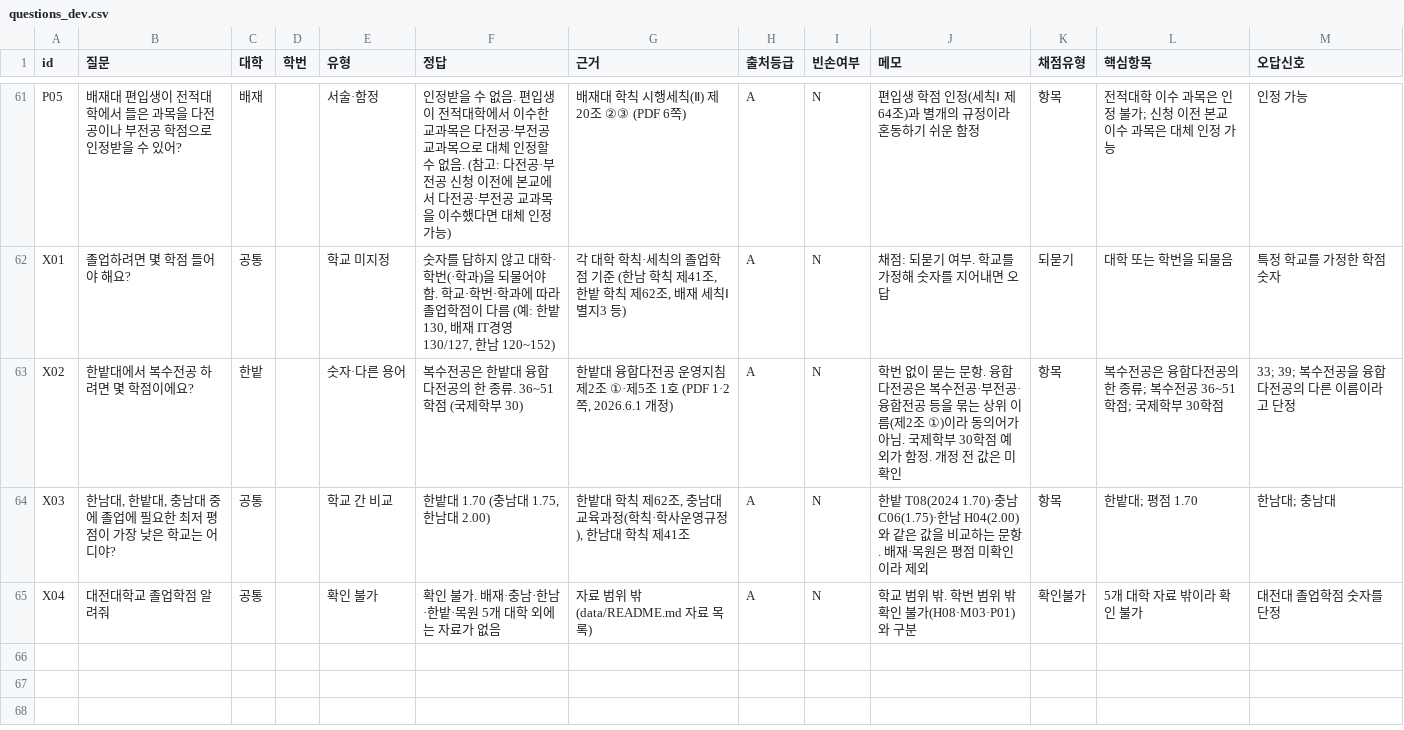
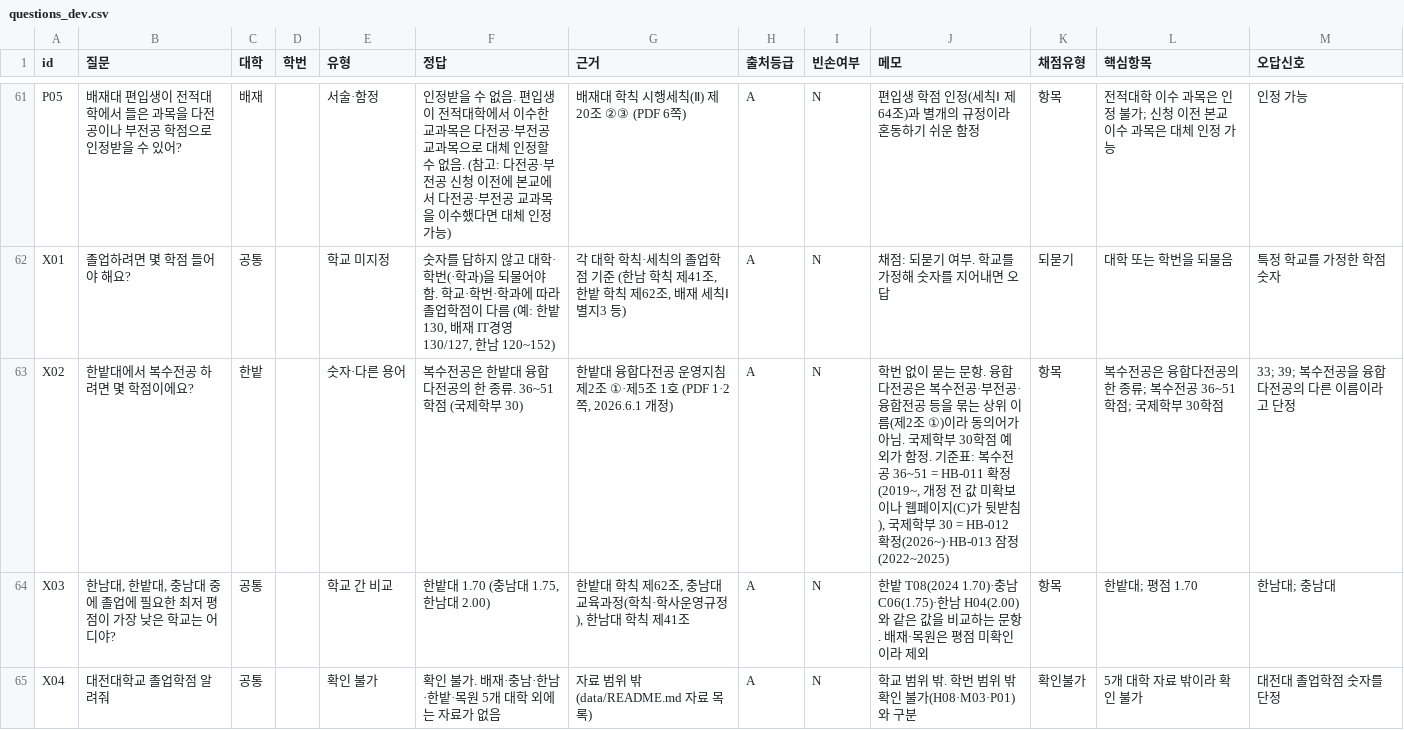
Before and after one commit to soyim04/grad-guide, a CSV file: eval/questions_dev.csv, drawn as a sheet; only a part is shown, gaps mark what is left out; the diff covers the shown part only.

```diff
--- a/eval/questions_dev.csv
+++ b/eval/questions_dev.csv
@@ -62,3 +62,3 @@ P05,배재대 편입생이 전적대학에서 들은 과목을 다전공이나
 X01,졸업하려면 몇 학점 들어야 해요?,공통,,학교 미지정,"숫자를 답하지 않고 대학·학번(·학과)을 되물어야 함. 학교·학번·학과에 따라 졸업학점이 다름 (예: 한밭 130, 배재 IT경영 130/127, 한남 120~152)","각 대학 학칙·세칙의 졸업학점 기준 (한남 학칙 제41조, 한밭 학칙 제62조, 배재 세칙Ⅰ 별지3 등)",A,N,채점: 되묻기 여부. 학교를 가정해 숫자를 지어내면 오답,되묻기,대학 또는 학번을 되물음,특정 학교를 가정한 학점 숫자
-X02,한밭대에서 복수전공 하려면 몇 학점이에요?,한밭,,숫자·다른 용어,복수전공은 한밭대 융합다전공의 한 종류. 36~51학점 (국제학부 30),"한밭대 융합다전공 운영지침 제2조 ①·제5조 1호 (PDF 1·2쪽, 2026.6.1 개정)",A,N,학번 없이 묻는 문항. 융합다전공은 복수전공·부전공·융합전공 등을 묶는 상위 이름(제2조 ①)이라 동의어가 아님. 국제학부 30학점 예외가 함정. 개정 전 값은 미확인,항목,복수전공은 융합다전공의 한 종류; 복수전공 36~51학점; 국제학부 30학점,33; 39; 복수전공을 융합다전공의 다른 이름이라고 단정
+X02,한밭대에서 복수전공 하려면 몇 학점이에요?,한밭,,숫자·다른 용어,복수전공은 한밭대 융합다전공의 한 종류. 36~51학점 (국제학부 30),"한밭대 융합다전공 운영지침 제2조 ①·제5조 1호 (PDF 1·2쪽, 2026.6.1 개정)",A,N,"학번 없이 묻는 문항. 융합다전공은 복수전공·부전공·융합전공 등을 묶는 상위 이름(제2조 ①)이라 동의어가 아님. 국제학부 30학점 예외가 함정. 기준표: 복수전공 36~51 = HB-011 확정(2019~, 개정 전 값 미확보이나 웹페이지(C)가 뒷받침), 국제학부 30 = HB-012 확정(2026~)·HB-013 잠정(2022~2025)",항목,복수전공은 융합다전공의 한 종류; 복수전공 36~51학점; 국제학부 30학점,33; 39; 복수전공을 융합다전공의 다른 이름이라고 단정
 X03,"한남대, 한밭대, 충남대 중에 졸업에 필요한 최저 평점이 가장 낮은 학교는 어디야?",공통,,학교 간 비교,"한밭대 1.70 (충남대 1.75, 한남대 2.00)","한밭대 학칙 제62조, 충남대 교육과정(학칙·학사운영규정), 한남대 학칙 제41조",A,N,한밭 T08(2024 1.70)·충남 C06(1.75)·한남 H04(2.00)와 같은 값을 비교하는 문항. 배재·목원은 평점 미확인이라 제외,항목,한밭대; 평점 1.70,한남대; 충남대
```
Also changed, not shown: 14 edited cells elsewhere in this file.
